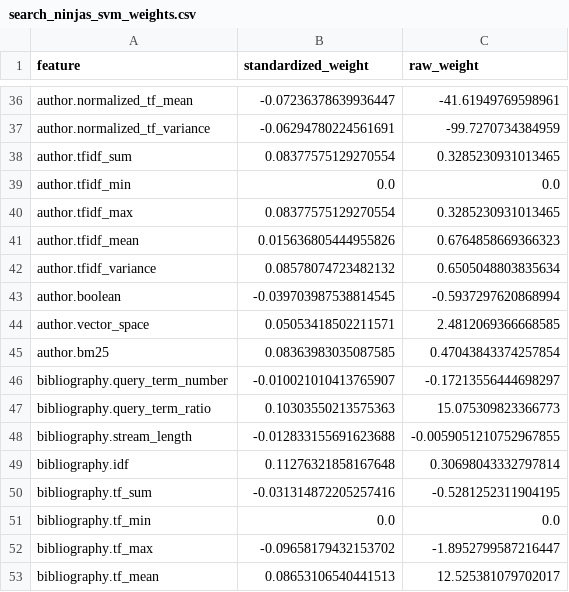
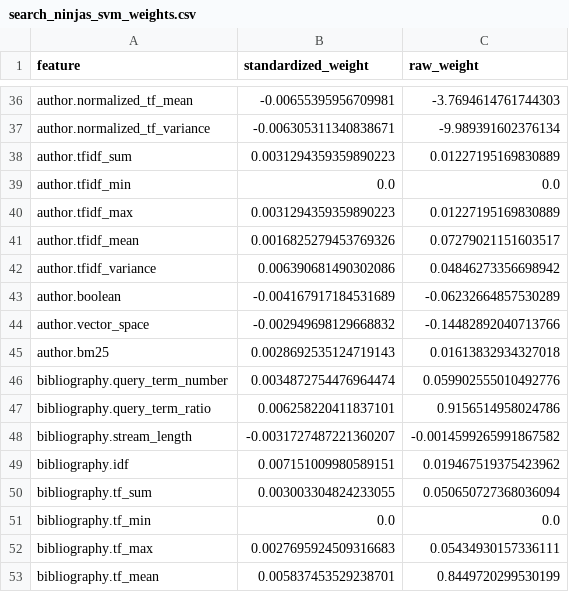
Before and after one commit to chrisrex007/ir, a CSV file: asgn3/search_ninjas_artifacts/search_ninjas_svm_weights.csv, drawn as a sheet; only a part is shown, gaps mark what is left out; the diff covers the shown part only; the diff names each change by its address in the sheet, - before the commit and + after, or states it on an @@ line.

```diff
--- a/asgn3/search_ninjas_artifacts/search_ninjas_svm_weights.csv
+++ b/asgn3/search_ninjas_artifacts/search_ninjas_svm_weights.csv
-B36 (standardized_weight): -0.07236378639936447
+B36 (standardized_weight): -0.00655395956709981
-C36 (raw_weight): -41.61949769598961
+C36 (raw_weight): -3.7694614761744303
-B37 (standardized_weight): -0.06294780224561691
+B37 (standardized_weight): -0.006305311340838671
-C37 (raw_weight): -99.7270734384959
+C37 (raw_weight): -9.989391602376134
-B38 (standardized_weight): 0.08377575129270554
+B38 (standardized_weight): 0.0031294359359890223
-C38 (raw_weight): 0.3285230931013465
+C38 (raw_weight): 0.01227195169830889
-B40 (standardized_weight): 0.08377575129270554
+B40 (standardized_weight): 0.0031294359359890223
-C40 (raw_weight): 0.3285230931013465
+C40 (raw_weight): 0.01227195169830889
-B41 (standardized_weight): 0.015636805444955826
+B41 (standardized_weight): 0.0016825279453769326
-C41 (raw_weight): 0.6764858669366323
+C41 (raw_weight): 0.07279021151603517
-B42 (standardized_weight): 0.08578074723482132
+B42 (standardized_weight): 0.006390681490302086
-C42 (raw_weight): 0.6505048803835634
+C42 (raw_weight): 0.04846273356698942
-B43 (standardized_weight): -0.039703987538814545
+B43 (standardized_weight): -0.004167917184531689
-C43 (raw_weight): -0.5937297620868994
+C43 (raw_weight): -0.06232664857530289
-B44 (standardized_weight): 0.05053418502211571
+B44 (standardized_weight): -0.002949698129668832
-C44 (raw_weight): 2.4812069366668585
+C44 (raw_weight): -0.14482892040713766
-B45 (standardized_weight): 0.08363983035087585
+B45 (standardized_weight): 0.0028692535124719143
-C45 (raw_weight): 0.47043843374257854
+C45 (raw_weight): 0.01613832934327018
-B46 (standardized_weight): -0.010021010413765907
+B46 (standardized_weight): 0.0034872754476964474
-C46 (raw_weight): -0.17213556444698297
+C46 (raw_weight): 0.059902555010492776
-B47 (standardized_weight): 0.10303550213575363
+B47 (standardized_weight): 0.006258220411837101
-C47 (raw_weight): 15.075309823366773
+C47 (raw_weight): 0.9156514958024786
-B48 (standardized_weight): -0.012833155691623688
+B48 (standardized_weight): -0.0031727487221360207
-C48 (raw_weight): -0.0059051210752967855
+C48 (raw_weight): -0.0014599265991867582
-B49 (standardized_weight): 0.11276321858167648
+B49 (standardized_weight): 0.007151009980589151
-C49 (raw_weight): 0.30698043332797814
+C49 (raw_weight): 0.019467519375423962
-B50 (standardized_weight): -0.031314872205257416
+B50 (standardized_weight): 0.003003304824233055
-C50 (raw_weight): -0.5281252311904195
+C50 (raw_weight): 0.050650727368036094
-B52 (standardized_weight): -0.09658179432153702
+B52 (standardized_weight): 0.0027695924509316683
-C52 (raw_weight): -1.8952799587216447
+C52 (raw_weight): 0.05434930157336111
-B53 (standardized_weight): 0.08653106540441513
+B53 (standardized_weight): 0.005837453529238701
-C53 (raw_weight): 12.525381079702017
+C53 (raw_weight): 0.8449720299530199
```
Also changed, not shown: 132 edited cells elsewhere in this file, asgn3/search_ninjas_artifacts/search_ninjas_metrics.csv, 20 other files.
